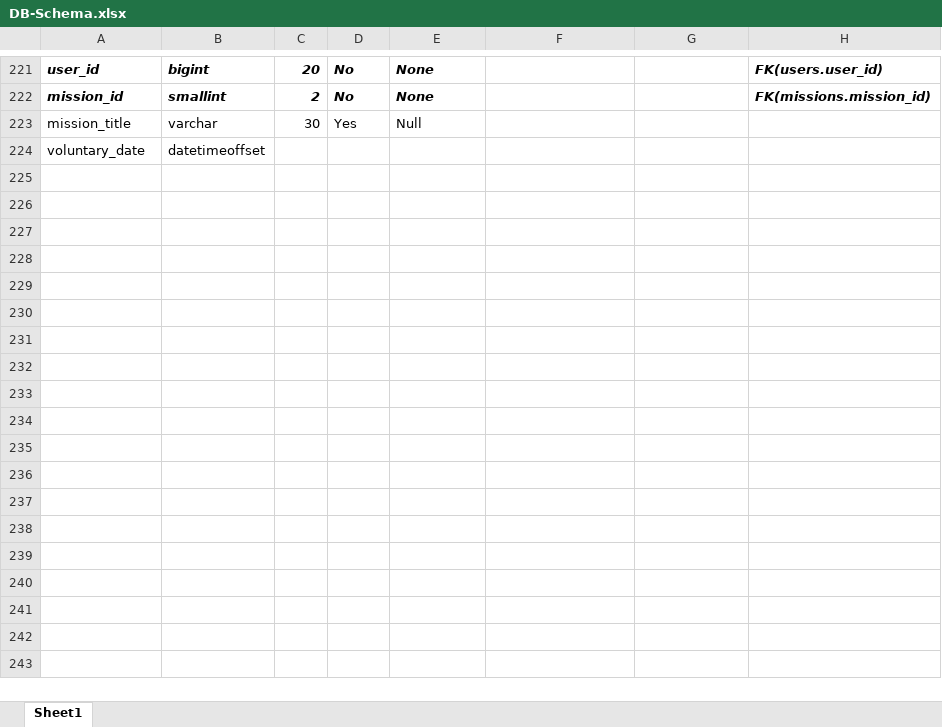
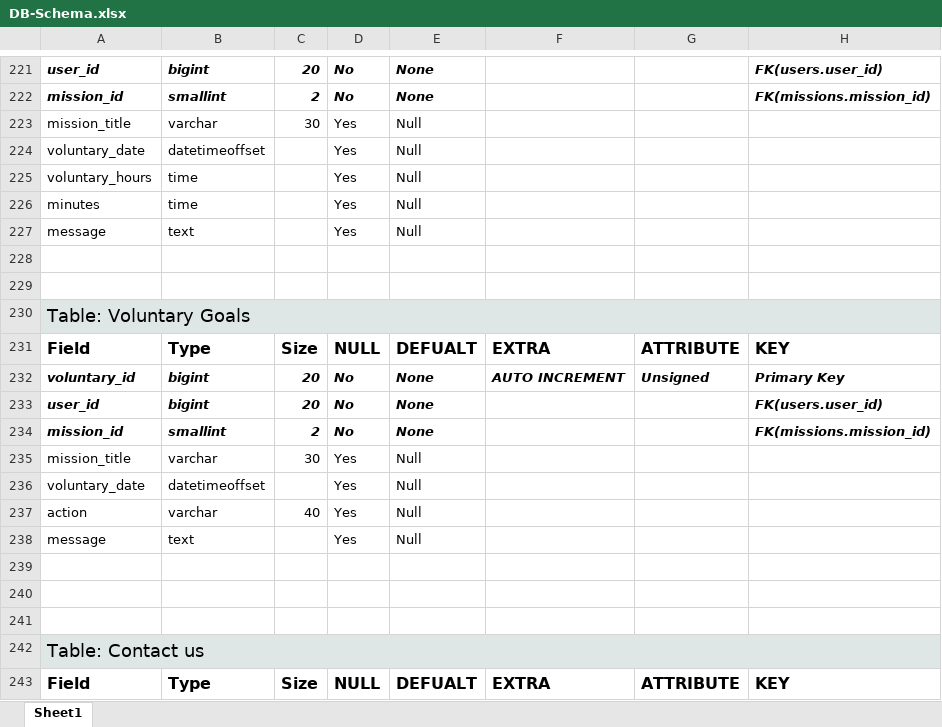
Before and after one commit to SunnyVachhetA/CI-Platform-Assignments, an Excel workbook: DB/DB-Schema.xlsx, sheet Sheet1, drawn as a sheet; only a part is shown, gaps mark what is left out; values as stored, in another font and other column widths than the file's, no borders; the diff covers the shown part only; the diff names each change by its address in the sheet, - before the commit and + after, or states it on an @@ line.

Commit message:
DB Schema

```diff
--- a/DB/DB-Schema.xlsx (sheet Sheet1)
+++ b/DB/DB-Schema.xlsx (sheet Sheet1)
-D224: (empty)
+D224: Yes
-E224: (empty)
+E224: Null
+row 225: voluntary_hours | time |  | Yes | Null
+row 226: minutes | time |  | Yes | Null
+row 227: message | text |  | Yes | Null
+row 228: (empty)
+row 229: (empty)
+row 230: Table: Voluntary Goals
+row 231: Field | Type | Size | NULL | DEFUALT | EXTRA | ATTRIBUTE | KEY
+row 232: voluntary_id | bigint | 20 | No | None | AUTO INCREMENT | Unsigned | Primary Key
+row 233: user_id | bigint | 20 | No | None |  |  | FK(users.user_id)
+row 234: mission_id | smallint | 2 | No | None |  |  | FK(missions.mission_id)
+row 235: mission_title | varchar | 30 | Yes | Null
+row 236: voluntary_date | datetimeoffset |  | Yes | Null
+row 237: action | varchar | 40 | Yes | Null
+row 238: message | text |  | Yes | Null
+row 239: (empty)
+row 240: (empty)
+row 241: (empty)
+row 242: Table: Contact us
+row 243: Field | Type | Size | NULL | DEFUALT | EXTRA | ATTRIBUTE | KEY
```
Also changed, not shown: 12 added rows elsewhere in this sheet, 1 other file.
